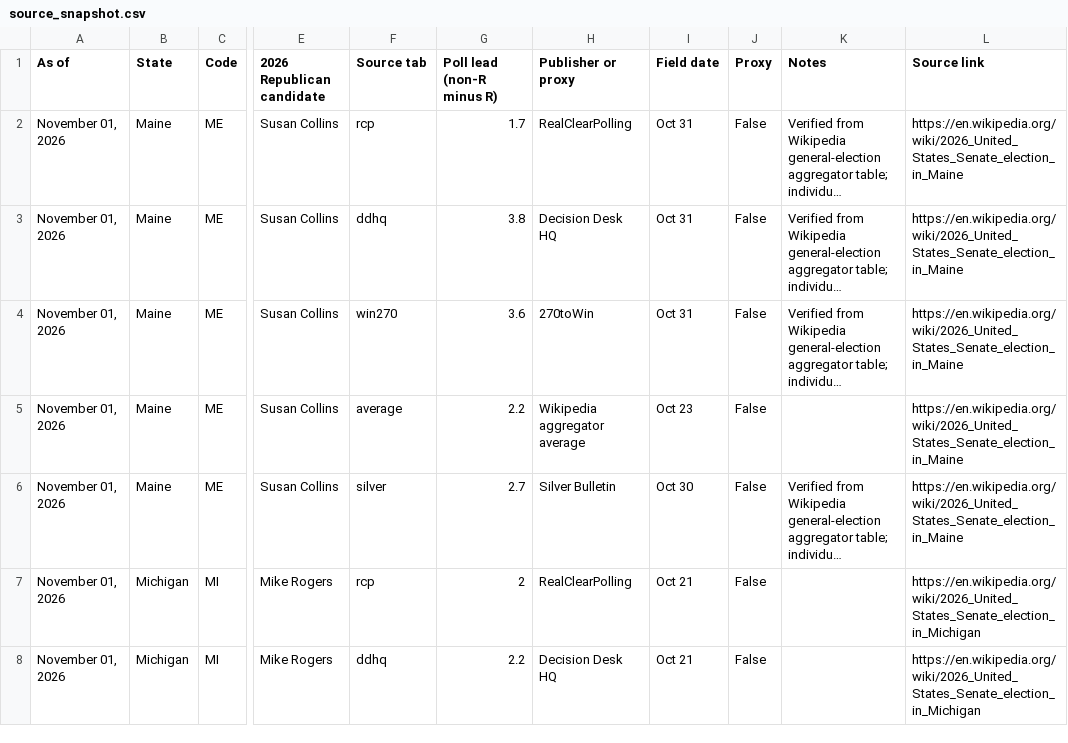
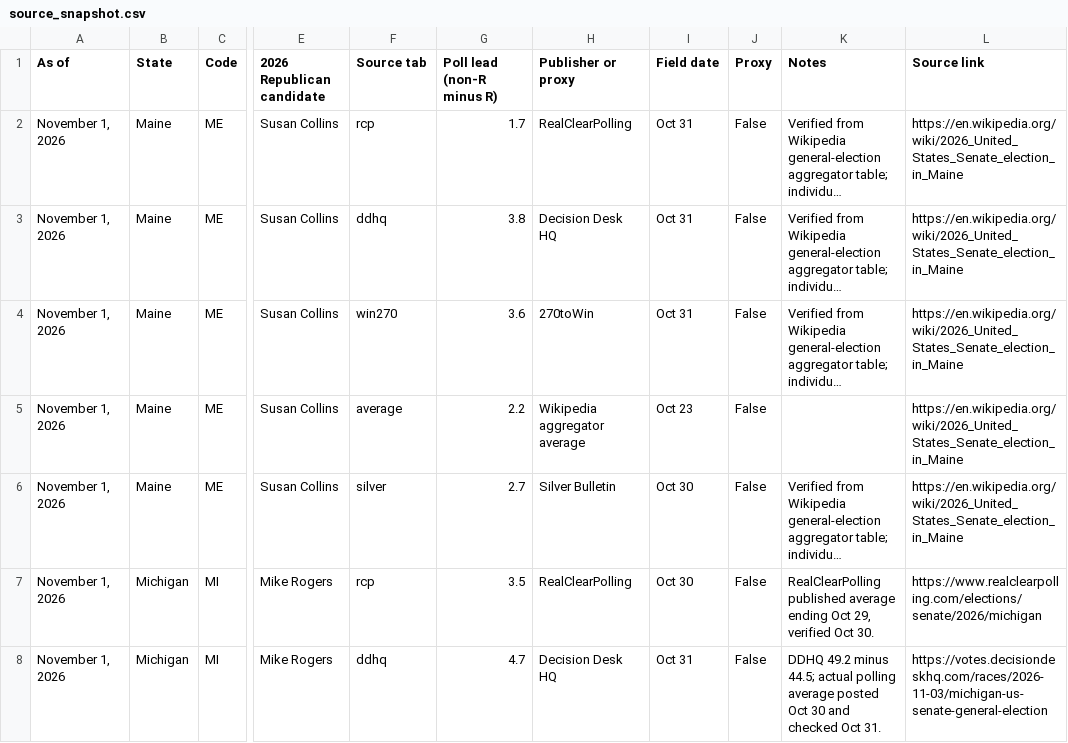
Before and after one commit to TheStateDesk/ervin-model-2026, a CSV file: source_snapshot.csv, drawn as a sheet; only a part is shown, gaps mark what is left out; long unchanged cells end in …; the diff covers the shown part only; the diff names each change by its address in the sheet, - before the commit and + after, or states it on an @@ line.

```diff
--- a/source_snapshot.csv
+++ b/source_snapshot.csv
-A2:A8 (As of): November 01, 2026
+A2:A8 (As of): November 1, 2026
-G7 (Poll lead (non-R minus R)): 2
+G7 (Poll lead (non-R minus R)): 3.5
-I7 (Field date): Oct 21
+I7 (Field date): Oct 30
-K7 (Notes): (empty)
+K7 (Notes): RealClearPolling published average ending Oct 29, verified Oct 30.
-L7 (Source link): https://en.wikipedia.org/wiki/2026_United_States_Senate_election_in_Michigan
+L7 (Source link): https://www.realclearpolling.com/elections/senate/2026/michigan
-G8 (Poll lead (non-R minus R)): 2.2
+G8 (Poll lead (non-R minus R)): 4.7
-I8 (Field date): Oct 21
+I8 (Field date): Oct 31
-K8 (Notes): (empty)
+K8 (Notes): DDHQ 49.2 minus 44.5; actual polling average posted Oct 30 and checked Oct 31.
-L8 (Source link): https://en.wikipedia.org/wiki/2026_United_States_Senate_election_in_Michigan
+L8 (Source link): https://votes.decisiondeskhq.com/races/2026-11-03/michigan-us-senate-general-election
```
Also changed, not shown: 111 edited cells elsewhere in this file, 4 other files.
